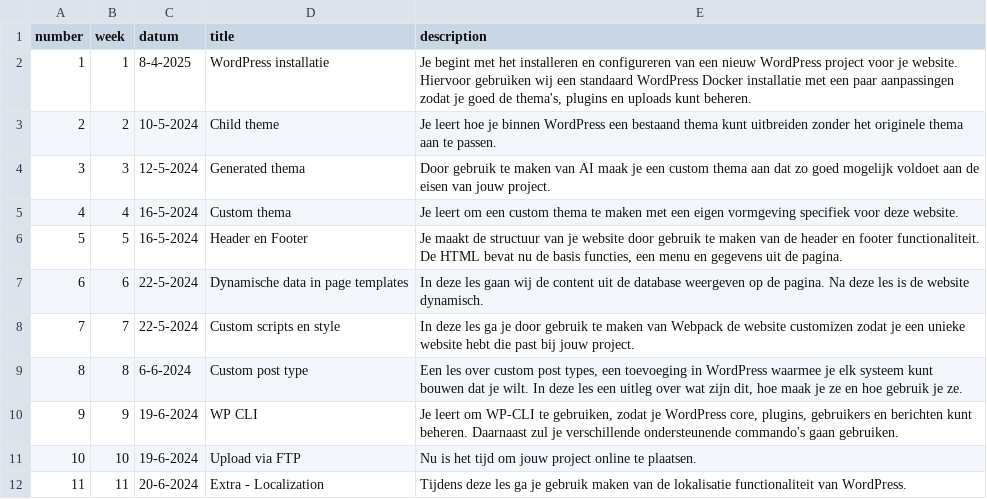
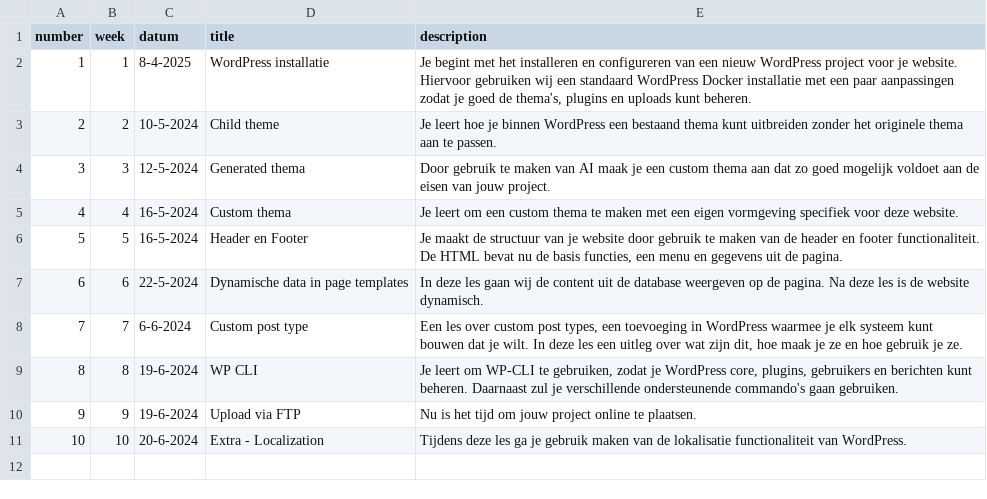
Before and after one commit to jheidebrink-ma/m8prog_opdrachtensite, a CSV file: _data/lessons.csv, drawn as a sheet.

Commit message:
lesson ordering

```diff
--- a/_data/lessons.csv
+++ b/_data/lessons.csv
@@ -7,6 +7,5 @@
 6,"6","22-5-2024","Dynamische data in page templates","In deze les gaan wij de content uit de database weergeven op de pagina. Na deze les is de website dynamisch.",
-7,"7","22-5-2024","Custom scripts en style","In deze les ga je door gebruik te maken van Webpack de website customizen zodat je een unieke website hebt die past bij jouw project.",
-8,"8","6-6-2024","Custom post type","Een les over custom post types, een toevoeging in WordPress waarmee je elk systeem kunt bouwen dat je wilt. In deze les een uitleg over wat zijn dit, hoe maak je ze en hoe gebruik je ze.",
-9,"9","19-6-2024","WP CLI","Je leert om WP-CLI te gebruiken, zodat je WordPress core, plugins, gebruikers en berichten kunt beheren. Daarnaast zul je verschillende ondersteunende commando's gaan gebruiken.",
-10,"10","19-6-2024","Upload via FTP","Nu is het tijd om jouw project online te plaatsen.",
-11,"11","20-6-2024","Extra - Localization","Tijdens deze les ga je gebruik maken van de lokalisatie functionaliteit van WordPress.",
+7,"7","6-6-2024","Custom post type","Een les over custom post types, een toevoeging in WordPress waarmee je elk systeem kunt bouwen dat je wilt. In deze les een uitleg over wat zijn dit, hoe maak je ze en hoe gebruik je ze.",
+8,"8","19-6-2024","WP CLI","Je leert om WP-CLI te gebruiken, zodat je WordPress core, plugins, gebruikers en berichten kunt beheren. Daarnaast zul je verschillende ondersteunende commando's gaan gebruiken.",
+9,"9","19-6-2024","Upload via FTP","Nu is het tijd om jouw project online te plaatsen.",
+10,"10","20-6-2024","Extra - Localization","Tijdens deze les ga je gebruik maken van de lokalisatie functionaliteit van WordPress.",
```
